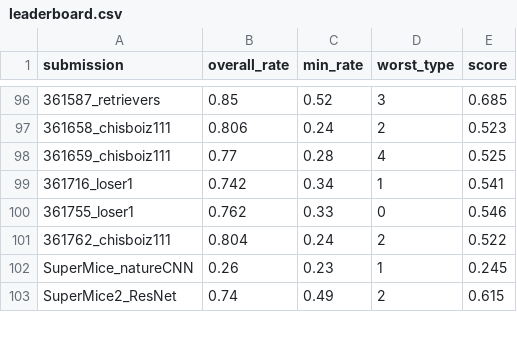
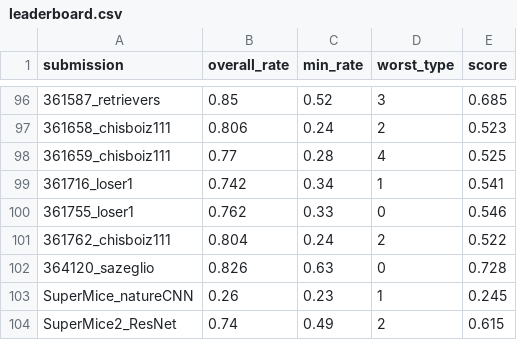
Before and after one commit to robustforaging/robustforaging.github.io, a CSV file: assets/data/leaderboard.csv, drawn as a sheet; only a part is shown, gaps mark what is left out; the diff names each change by its address in the sheet, - before the commit and + after, or states it on an @@ line.

Commit message:
Update leaderboard at 2025-09-04 09:51

```diff
--- a/assets/data/leaderboard.csv
+++ b/assets/data/leaderboard.csv
+row 102: 364120_sazeglio | 0.826 | 0.63 | 0 | 0.728
```
